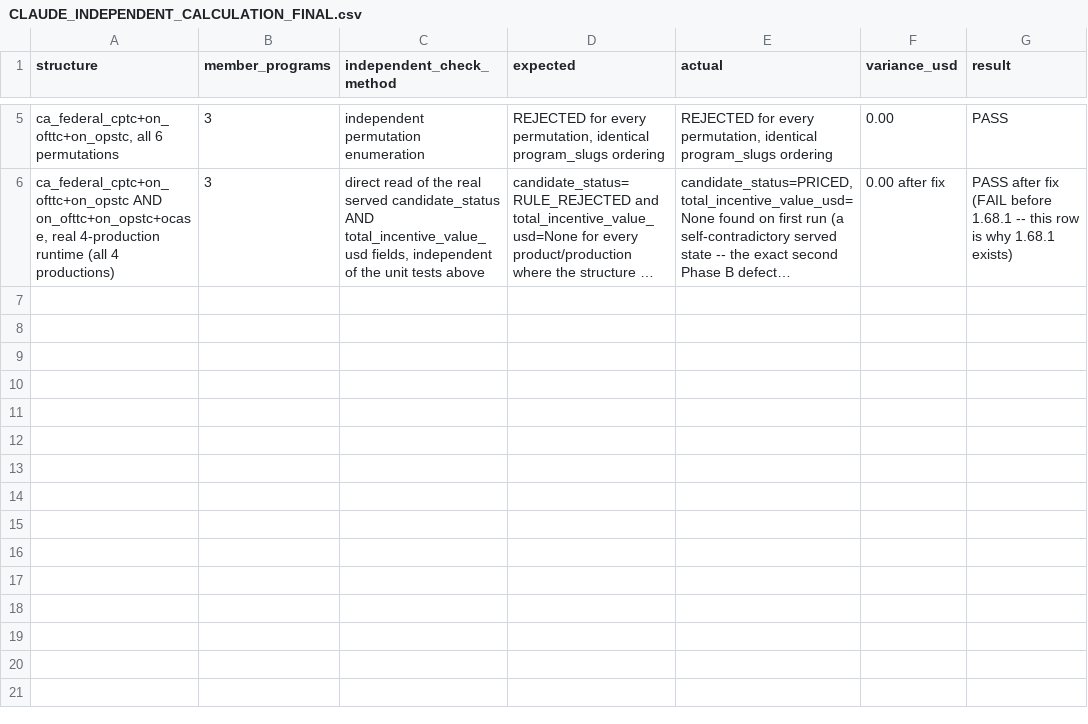
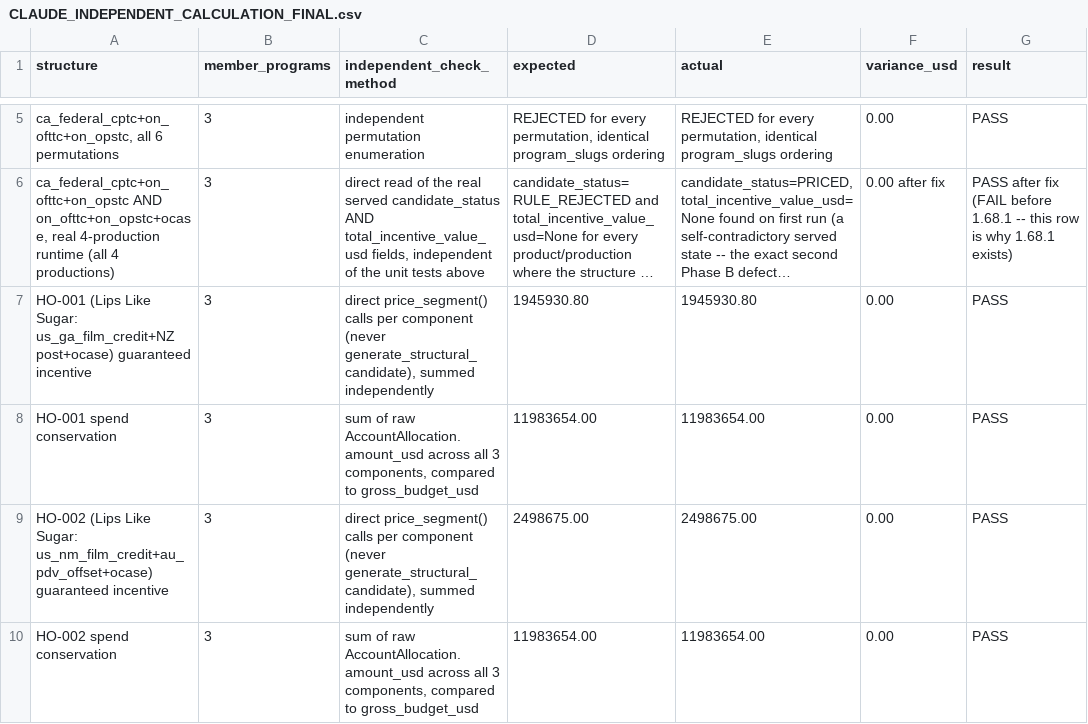
Before and after one commit to surajgohill-oss/Frametax, a CSV file: docs/validation/CLAUDE_INDEPENDENT_CALCULATION_FINAL.csv, drawn as a sheet; only a part is shown, gaps mark what is left out; long unchanged cells end in …; the diff names each change by its address in the sheet, - before the commit and + after, or states it on an @@ line.

```diff
--- a/docs/validation/CLAUDE_INDEPENDENT_CALCULATION_FINAL.csv
+++ b/docs/validation/CLAUDE_INDEPENDENT_CALCULATION_FINAL.csv
+row 7: HO-001 (Lips Like Sugar: us_ga_film_credit+NZ post+ocase) guaranteed incentive | 3 | direct price_segment() calls per component (never generate_structural_candidate), summed independently | 1945930.80 | 1945930.80 | 0.00 | PASS
+row 8: HO-001 spend conservation | 3 | sum of raw AccountAllocation.amount_usd across all 3 components, compared to gross_budget_usd | 11983654.00 | 11983654.00 | 0.00 | PASS
+row 9: HO-002 (Lips Like Sugar: us_nm_film_credit+au_pdv_offset+ocase) guaranteed incentive | 3 | direct price_segment() calls per component (never generate_structural_candidate), summed independently | 2498675.00 | 2498675.00 | 0.00 | PASS
+row 10: HO-002 spend conservation | 3 | sum of raw AccountAllocation.amount_usd across all 3 components, compared to gross_budget_usd | 11983654.00 | 11983654.00 | 0.00 | PASS
```
Also changed, not shown: docs/validation/CLAUDE_FOUR_PROJECT_OPTIMIZER_FINAL.csv, 14 other files.
